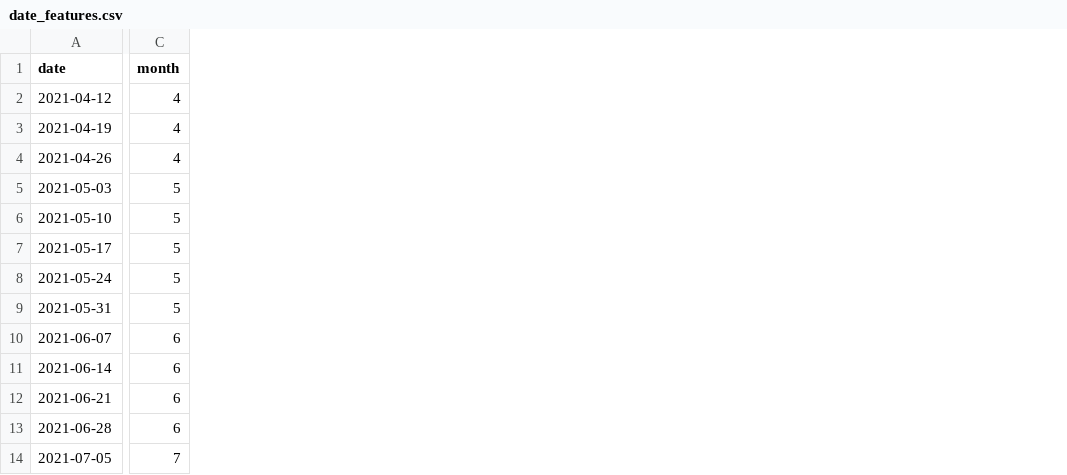
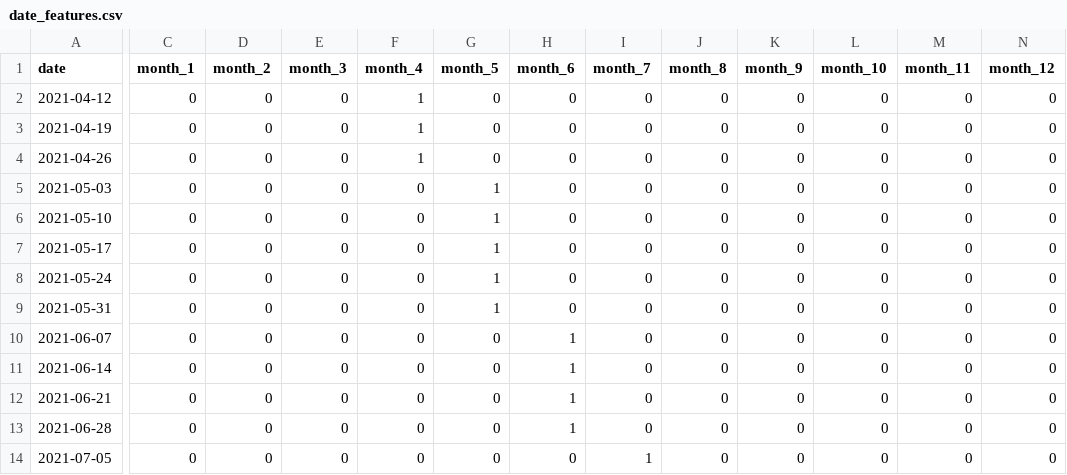
Before and after one commit to MatiasAlvo/vn2, a CSV file: vn2_processed_data/new_data/date_features.csv, drawn as a sheet; only a part is shown, gaps mark what is left out; removed rows and columns are numbered as before the commit, all else as after; the diff names each change by its address in the sheet, - before the commit and + after, or states it on an @@ line.

Commit message:
adding instructions to main_run.ipynb and fixing create_date_features function in data_analysis

```diff
--- a/vn2_processed_data/new_data/date_features.csv
+++ b/vn2_processed_data/new_data/date_features.csv
-column C (month), rows 2-14: 4 | 4 | 4 | 5 | 5 | 5 | 5 | 5 | 6 | 6 | 6 | 6 | 7
+column C (month_1), rows 2-14: all 0
+column D (month_2), rows 2-14: all 0
+column E (month_3), rows 2-14: all 0
+column F (month_4), rows 2-14: 1 | 1 | 1 | 0 | 0 | 0 | 0 | 0 | 0 | 0 | 0 | 0 | 0
+column G (month_5), rows 2-14: 0 | 0 | 0 | 1 | 1 | 1 | 1 | 1 | 0 | 0 | 0 | 0 | 0
+column H (month_6), rows 2-14: 0 | 0 | 0 | 0 | 0 | 0 | 0 | 0 | 1 | 1 | 1 | 1 | 0
+column I (month_7), rows 2-14: 0 | 0 | 0 | 0 | 0 | 0 | 0 | 0 | 0 | 0 | 0 | 0 | 1
+column J (month_8), rows 2-14: all 0
+column K (month_9), rows 2-14: all 0
+column L (month_10), rows 2-14: all 0
+column M (month_11), rows 2-14: all 0
+column N (month_12), rows 2-14: all 0
```
Also changed, not shown: 3 other files.
